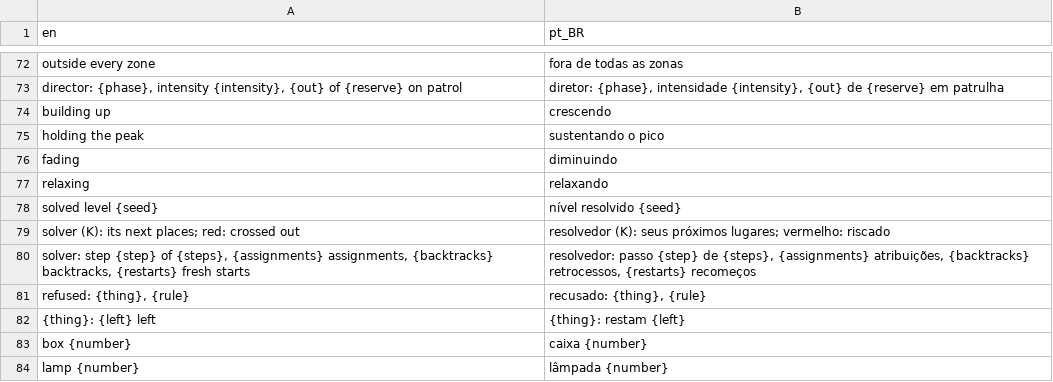
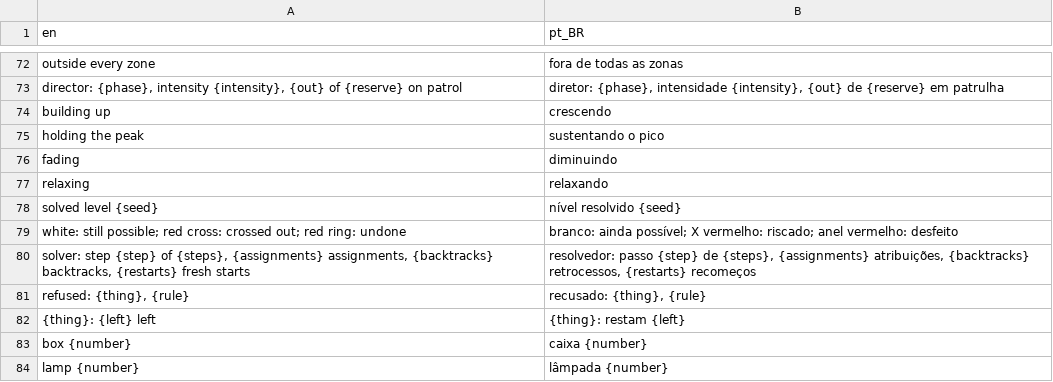
Before and after one commit to boscocp/game-ai-kit, a CSV file: godot/locale/infiltration.csv, drawn as a sheet; only a part is shown, gaps mark what is left out; removed rows and columns are numbered as before the commit, all else as after; the diff names each change by its address in the sheet, - before the commit and + after, or states it on an @@ line.

Commit message:
fix: T95, the solver's key in its own view, not the legend (wave 120)
The infiltration legend gained a line and ended at y=702, past the
window's gutter (test-demo-overlays). The key now sits at the bottom of
the generation view, and a test replays a trace with backtracks through
the view to the level the solver returned.

```diff
--- a/godot/locale/infiltration.csv
+++ b/godot/locale/infiltration.csv
-row 79: solver (K): its next places; red: crossed out | resolvedor (K): seus próximos lugares; vermelho: riscado
+row 79: white: still possible; red cross: crossed out; red ring: undone | branco: ainda possível; X vermelho: riscado; anel vermelho: desfeito
```
Also changed, not shown: 3 other files.
